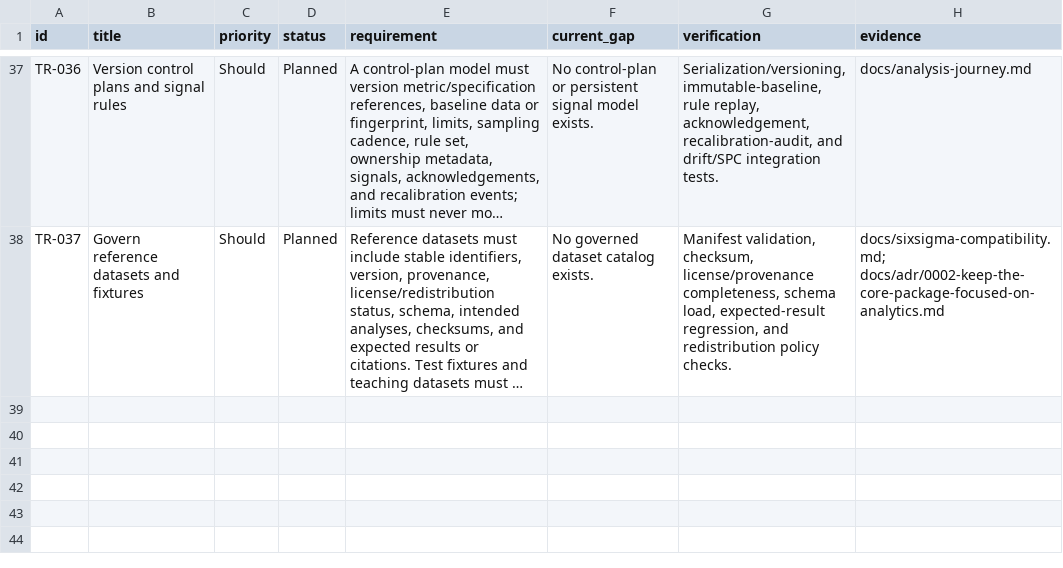
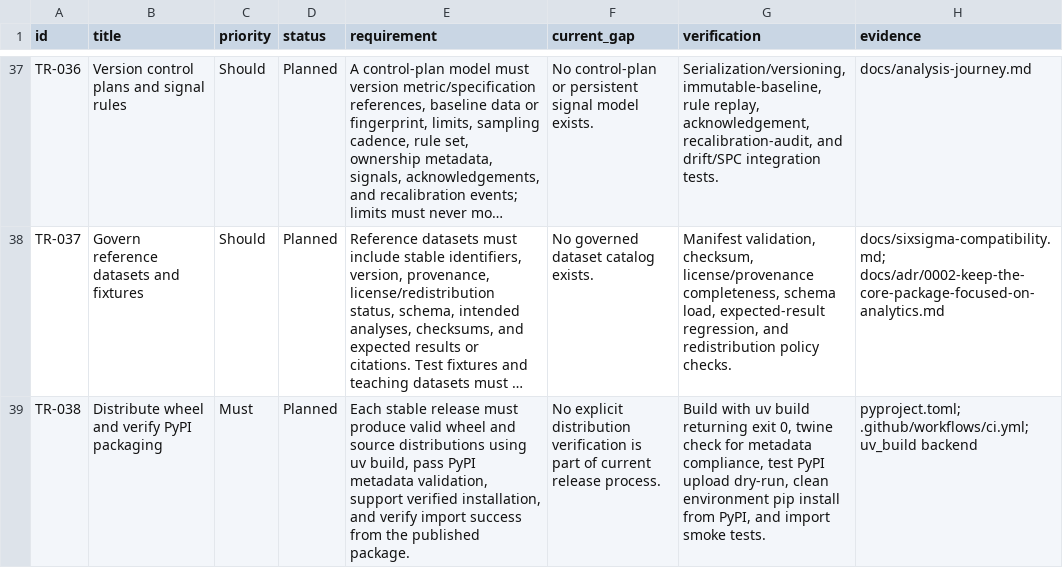
Before and after one commit to shanewilkins/lss4py, a CSV file: docs/requirements/technical-requirements.csv, drawn as a sheet; only a part is shown, gaps mark what is left out; long unchanged cells end in …; the diff names each change by its address in the sheet, - before the commit and + after, or states it on an @@ line.

Commit message:
Major changes here. We've added several new ADRs, and a few TRs and URs as well. We've also now aligned these to the development roadmap. we're using a two-step approach. even releases are foundation and core functionality, odd are for contract verification and quality polish. odds are scaffolded by belt level. so 0.3 is everything you need for YB (in the MPI book). 0.5 is for GB. 0.7 is for BB. 0.8 is a feature freeze. we also hardened the CI and precommit workflows considerably to prevent architectural regressions and AI cruft from accumulating. Current milestone is still 0.1, but we're on our way to 0.2 after some upcoming refactoring work.

```diff
--- a/docs/requirements/technical-requirements.csv
+++ b/docs/requirements/technical-requirements.csv
+row 39: TR-038 | Distribute wheel and verify PyPI packaging | Must | Planned | Each stable release must produce valid wheel and source distributions using uv build, pass PyPI metadata validation, support verified installation, and verify import success from the published package. | No explicit distribution verification is part of current release process. | Build with uv build returning exit 0, twine check for metadata compliance, test PyPI upload dry-run, clean environment pip install from PyPI, and import smoke tests. | pyproject.toml; .github/workflows/ci.yml; uv_build backend
```
Also changed, not shown: 43 other files.
